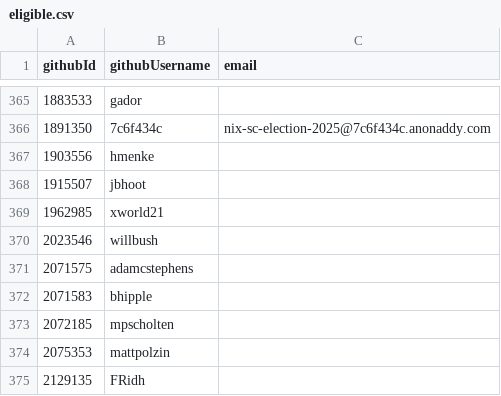
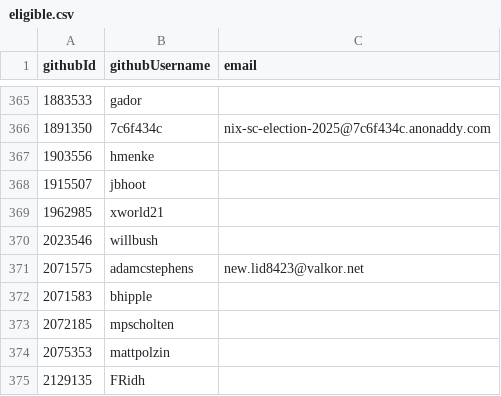
Before and after one commit to pluiedev/SC-election-2025, a CSV file: eligible.csv, drawn as a sheet; only a part is shown, gaps mark what is left out.

Commit message:
add adamcstephens email

```diff
--- a/eligible.csv
+++ b/eligible.csv
@@ -370,3 +370,3 @@ githubId,githubUsername,email
 2023546,willbush,
-2071575,adamcstephens,
+2071575,adamcstephens,new.lid8423@valkor.net
 2071583,bhipple,
```
